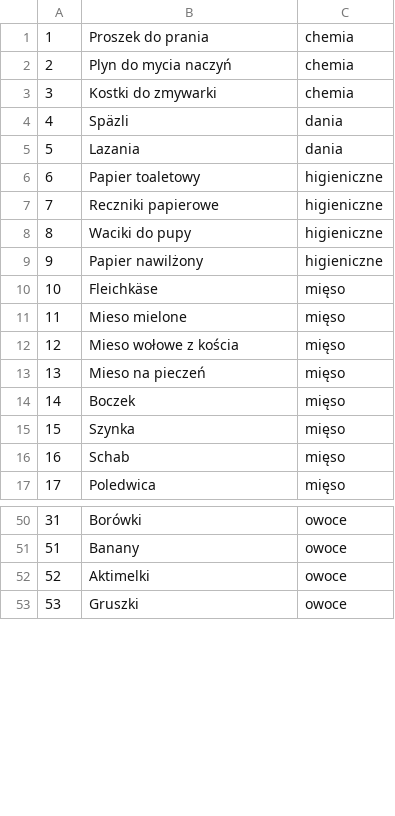
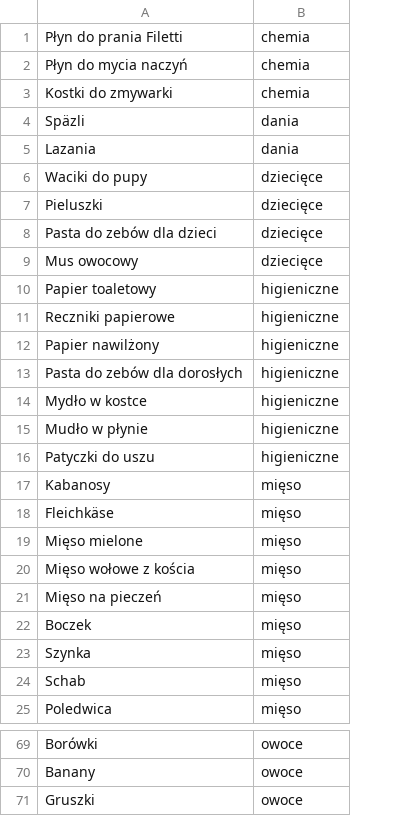
Before and after one commit to piotrpiotrowski/shopping-list, a CSV file: mock/__files/db.csv, drawn as a sheet; only a part is shown, gaps mark what is left out; removed rows and columns are numbered as before the commit, all else as after; the diff covers the shown part only; the diff names each change by its address in the sheet, - before the commit and + after, or states it on an @@ line.

```diff
--- a/mock/__files/db.csv
+++ b/mock/__files/db.csv
-column A, rows 1-7: 1 | 2 | 3 | 4 | 5 | 6 | 7; rows 9-17: 9 | 10 | 11 | 12 | 13 | 14 | 15 | 16 | 17; rows 50-51: 31 | 51; row 53: 53
-A1: Proszek do prania
+A1: Płyn do prania Filetti
-A2: Plyn do mycia naczyń
+A2: Płyn do mycia naczyń
+row 6: Waciki do pupy | dziecięce
+row 7: Pieluszki | dziecięce
+row 8: Pasta do zebów dla dzieci | dziecięce
+row 9: Mus owocowy | dziecięce
-row 8: 8 | Waciki do pupy | higieniczne
+row 13: Pasta do zebów dla dorosłych | higieniczne
+row 14: Mydło w kostce | higieniczne
+row 15: Mudło w płynie | higieniczne
+row 16: Patyczki do uszu | higieniczne
+row 17: Kabanosy | mięso
-A19: Mieso mielone
+A19: Mięso mielone
-A20: Mieso wołowe z kościa
+A20: Mięso wołowe z kościa
-A21: Mieso na pieczeń
+A21: Mięso na pieczeń
-row 52: 52 | Aktimelki | owoce
```
Also changed, not shown: 22 added rows, 3 removed rows and 2 edited cells elsewhere in this file, 3 other files.
